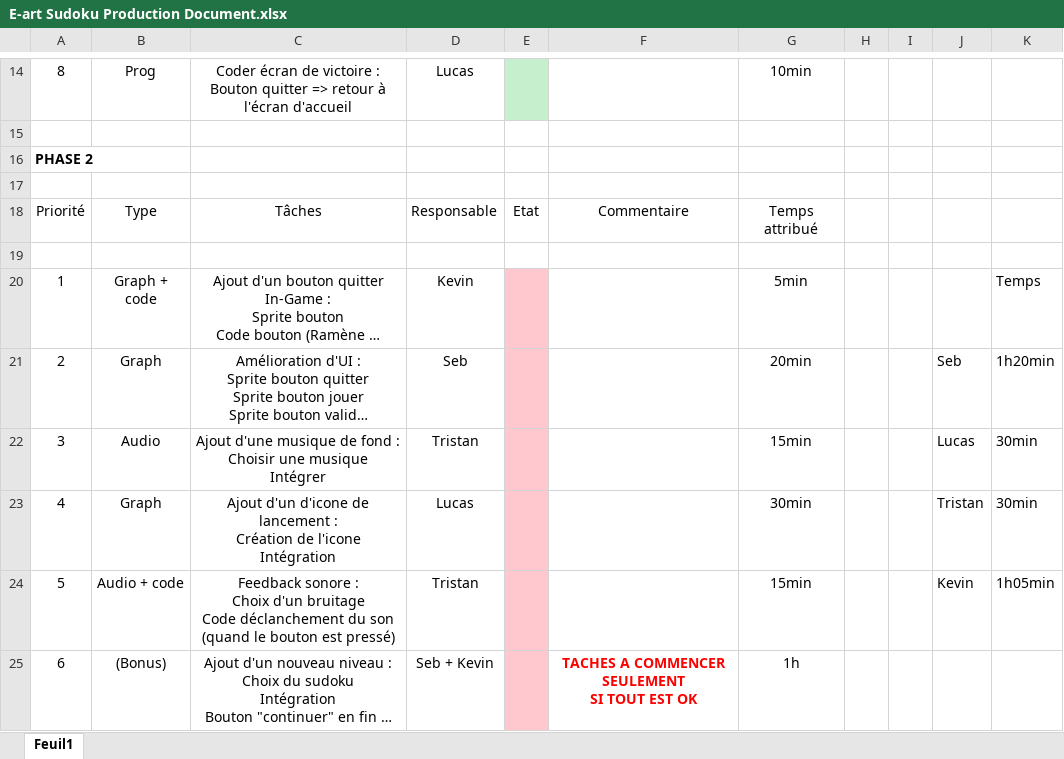
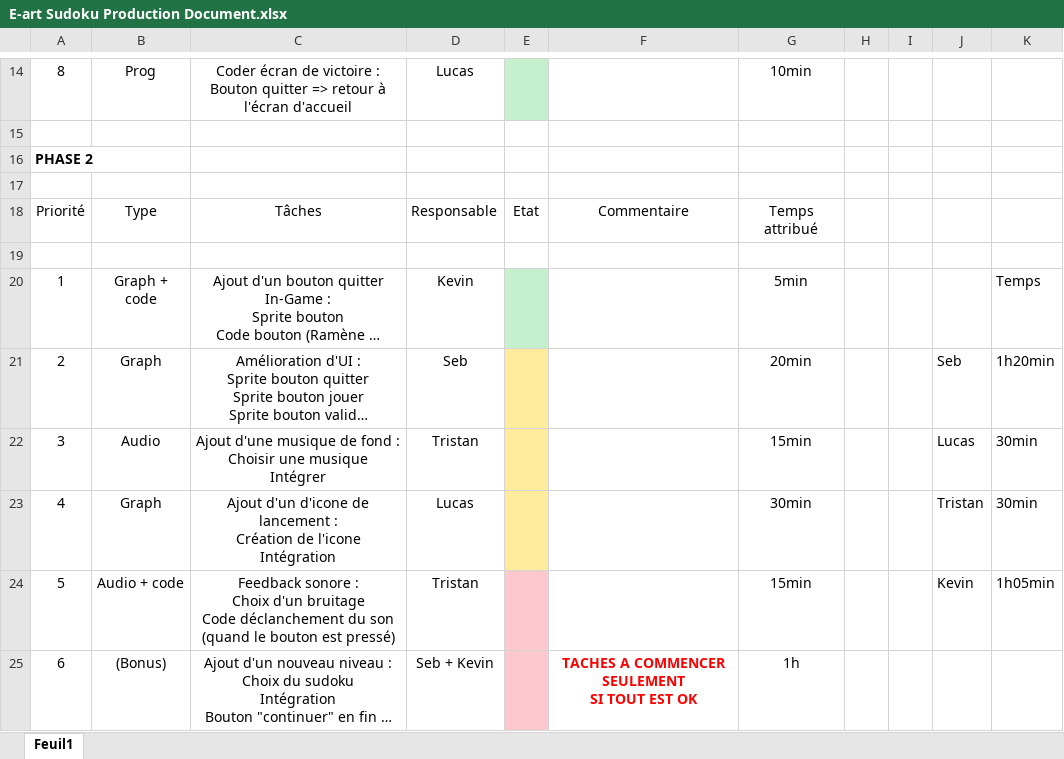
Before and after one commit to Yamih/E-art-Sudoku, an Excel workbook: DocumentProd/E-art Sudoku Production Document.xlsx, sheet Feuil1, drawn as a sheet; only a part is shown, gaps mark what is left out; long unchanged cells end in …; values as stored, in another font and other column widths than the file's, no borders; the diff names each change by its address in the sheet, - before the commit and + after, or states it on an @@ line.

Commit message:
Prod doc MAJ

```diff
--- a/DocumentProd/E-art Sudoku Production Document.xlsx (sheet Feuil1)
+++ b/DocumentProd/E-art Sudoku Production Document.xlsx (sheet Feuil1)
-E20 fill: #FFC7CE
+E20 fill: #C6EFCE
-E21:E23 fill: #FFC7CE
+E21:E23 fill: #FFEB9C
```
